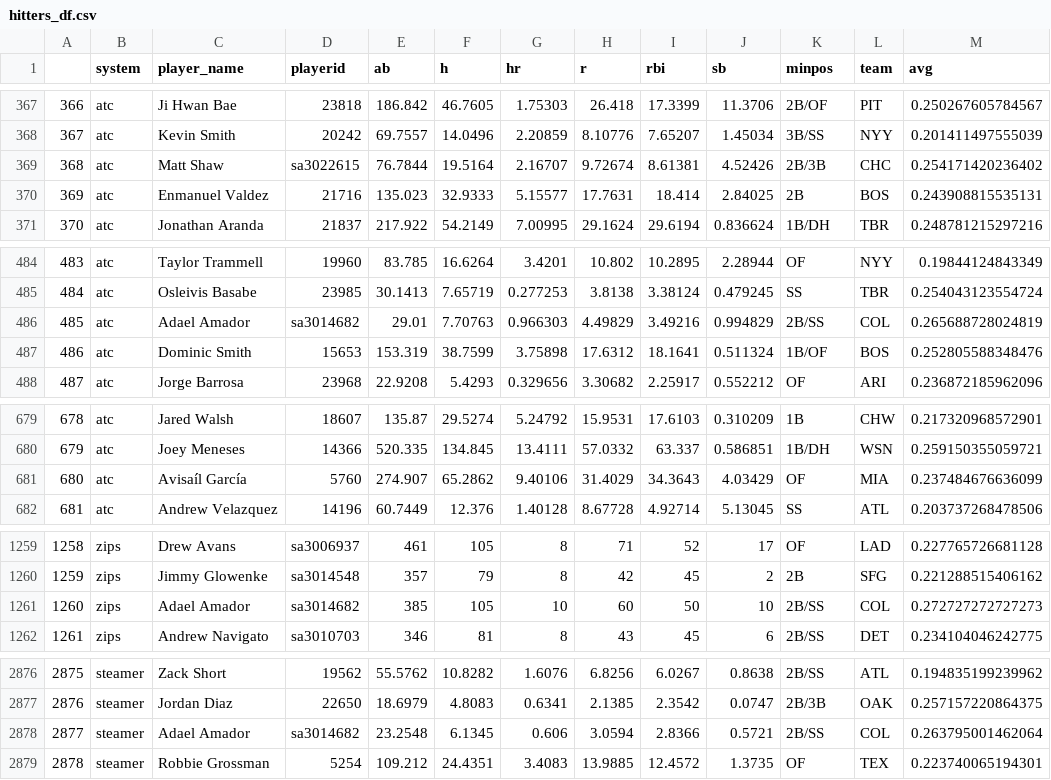
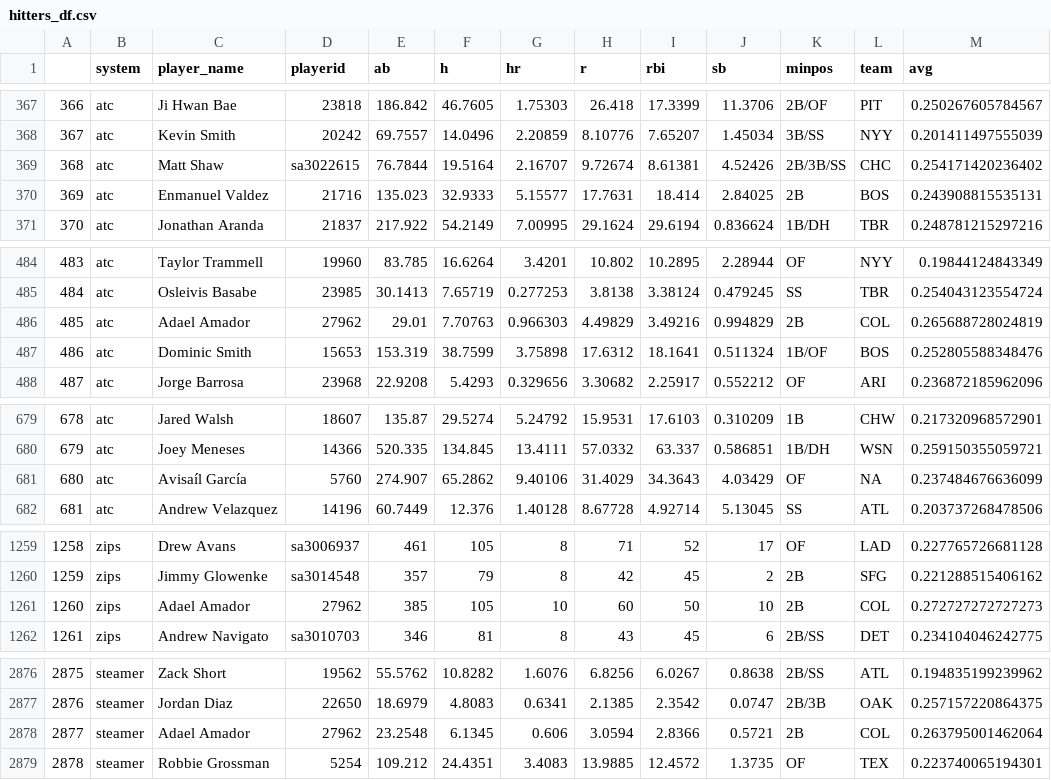
Before and after one commit to bdidds2/Betting, a CSV file: ottoneu/hitters_df.csv, drawn as a sheet; only a part is shown, gaps mark what is left out; the diff covers the shown part only.

```diff
--- a/ottoneu/hitters_df.csv
+++ b/ottoneu/hitters_df.csv
@@ -368,3 +368,3 @@
 "367","atc","Kevin Smith","20242",69.7557,14.0496,2.20859,8.10776,7.65207,1.45034,"3B/SS","NYY",0.201411497555039
-"368","atc","Matt Shaw","sa3022615",76.7844,19.5164,2.16707,9.72674,8.61381,4.52426,"2B/3B","CHC",0.254171420236402
+"368","atc","Matt Shaw","sa3022615",76.7844,19.5164,2.16707,9.72674,8.61381,4.52426,"2B/3B/SS","CHC",0.254171420236402
 "369","atc","Enmanuel Valdez","21716",135.023,32.9333,5.15577,17.7631,18.414,2.84025,"2B","BOS",0.243908815535131
@@ -485,3 +485,3 @@
 "484","atc","Osleivis Basabe","23985",30.1413,7.65719,0.277253,3.8138,3.38124,0.479245,"SS","TBR",0.254043123554724
-"485","atc","Adael Amador","sa3014682",29.01,7.70763,0.966303,4.49829,3.49216,0.994829,"2B/SS","COL",0.265688728024819
+"485","atc","Adael Amador","27962",29.01,7.70763,0.966303,4.49829,3.49216,0.994829,"2B","COL",0.265688728024819
 "486","atc","Dominic Smith","15653",153.319,38.7599,3.75898,17.6312,18.1641,0.511324,"1B/OF","BOS",0.252805588348476
@@ -680,3 +680,3 @@
 "679","atc","Joey Meneses","14366",520.335,134.845,13.4111,57.0332,63.337,0.586851,"1B/DH","WSN",0.259150355059721
-"680","atc","Avisaíl García","5760",274.907,65.2862,9.40106,31.4029,34.3643,4.03429,"OF","MIA",0.237484676636099
+"680","atc","Avisaíl García","5760",274.907,65.2862,9.40106,31.4029,34.3643,4.03429,"OF",NA,0.237484676636099
 "681","atc","Andrew Velazquez","14196",60.7449,12.376,1.40128,8.67728,4.92714,5.13045,"SS","ATL",0.203737268478506
@@ -1260,3 +1260,3 @@
 "1259","zips","Jimmy Glowenke","sa3014548",357,79,8,42,45,2,"2B","SFG",0.221288515406162
-"1260","zips","Adael Amador","sa3014682",385,105,10,60,50,10,"2B/SS","COL",0.272727272727273
+"1260","zips","Adael Amador","27962",385,105,10,60,50,10,"2B","COL",0.272727272727273
 "1261","zips","Andrew Navigato","sa3010703",346,81,8,43,45,6,"2B/SS","DET",0.234104046242775
@@ -2877,3 +2877,3 @@
 "2876","steamer","Jordan Diaz","22650",18.6979,4.8083,0.6341,2.1385,2.3542,0.0747,"2B/3B","OAK",0.257157220864375
-"2877","steamer","Adael Amador","sa3014682",23.2548,6.1345,0.606,3.0594,2.8366,0.5721,"2B/SS","COL",0.263795001462064
+"2877","steamer","Adael Amador","27962",23.2548,6.1345,0.606,3.0594,2.8366,0.5721,"2B","COL",0.263795001462064
 "2878","steamer","Robbie Grossman","5254",109.212,24.4351,3.4083,13.9885,12.4572,1.3735,"OF","TEX",0.223740065194301
```
Also changed, not shown: 22 edited cells elsewhere in this file, ottoneu/all_hitters.csv, ottoneu/bum_bum_pitchers.csv, 4 other files.
